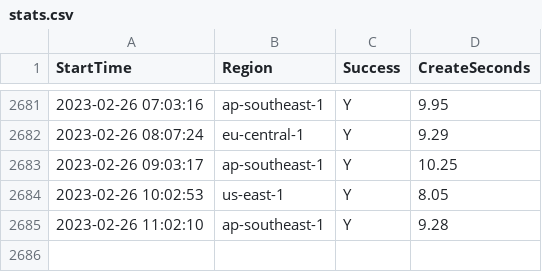
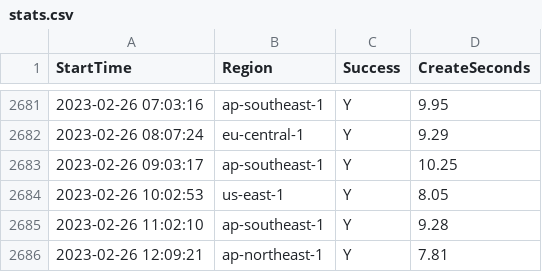
Before and after one commit to disksing/oh-my-tidbcloud, a CSV file: stats.csv, drawn as a sheet; only a part is shown, gaps mark what is left out.

```diff
--- a/stats.csv
+++ b/stats.csv
@@ -2685 +2685,2 @@ StartTime,Region,Success,CreateSeconds
 2023-02-26 11:02:10,ap-southeast-1,Y,9.28
+2023-02-26 12:09:21,ap-northeast-1,Y,7.81
```
Also changed, not shown: 1 other file.
